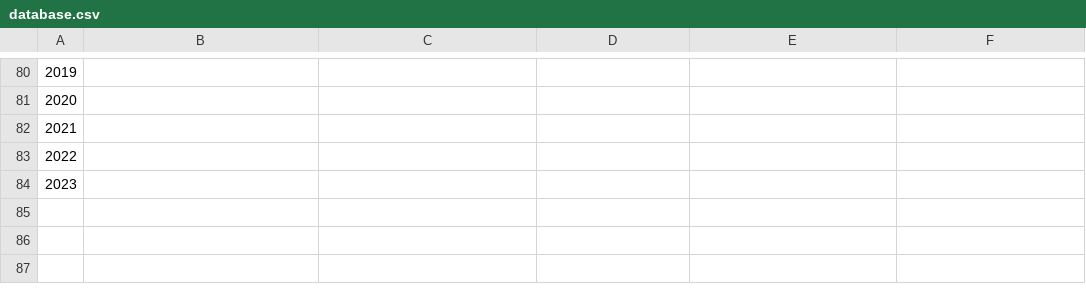
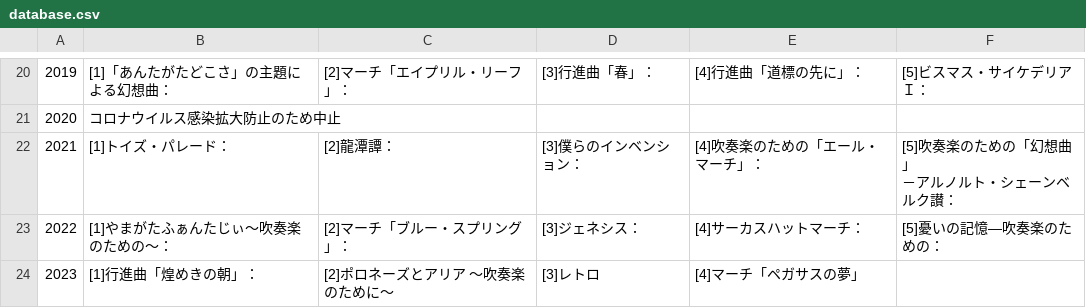
Before and after one commit to mikita930/kadaikyoku, a CSV file: database.csv, drawn as a sheet; only a part is shown, gaps mark what is left out; addresses are those after the commit; ↵ is a line break in a cell; the diff covers the shown part only; the diff names each change by its address in the sheet, - before the commit and + after, or states it on an @@ line.

```diff
--- a/database.csv
+++ b/database.csv
-B20: (empty)
+B20: [1]「あんたがたどこさ」の主題による幻想曲：
-C20: (empty)
+C20: [2]マーチ「エイプリル・リーフ」：
-D20: (empty)
+D20: [3]行進曲「春」：
-E20: (empty)
+E20: [4]行進曲「道標の先に」：
-F20: (empty)
+F20: [5]ビスマス・サイケデリアＩ：
-B21: (empty)
+B21: コロナウイルス感染拡大防止のため中止
-B22: (empty)
+B22: [1]トイズ・パレード：
-C22: (empty)
+C22: [2]龍潭譚：
-D22: (empty)
+D22: [3]僕らのインベンション：
-E22: (empty)
+E22: [4]吹奏楽のための「エール・マーチ」：
-F22: (empty)
+F22: [5]吹奏楽のための「幻想曲」 ↵ －アルノルト・シェーンベルク讃：
-B23: (empty)
+B23: [1]やまがたふぁんたじぃ～吹奏楽のための～：
-C23: (empty)
+C23: [2]マーチ「ブルー・スプリング」：
-D23: (empty)
+D23: [3]ジェネシス：
-E23: (empty)
+E23: [4]サーカスハットマーチ：
-F23: (empty)
+F23: [5]憂いの記憶―吹奏楽のための：
-B24: (empty)
+B24: [1]行進曲「煌めきの朝」：
-C24: (empty)
+C24: [2]ポロネーズとアリア ～吹奏楽のために～
-D24: (empty)
+D24: [3]レトロ
-E24: (empty)
+E24: [4]マーチ「ペガサスの夢」
```
Also changed, not shown: 60 removed rows, 82 edited cells and row numbers in column A elsewhere in this file, 5 other files.
